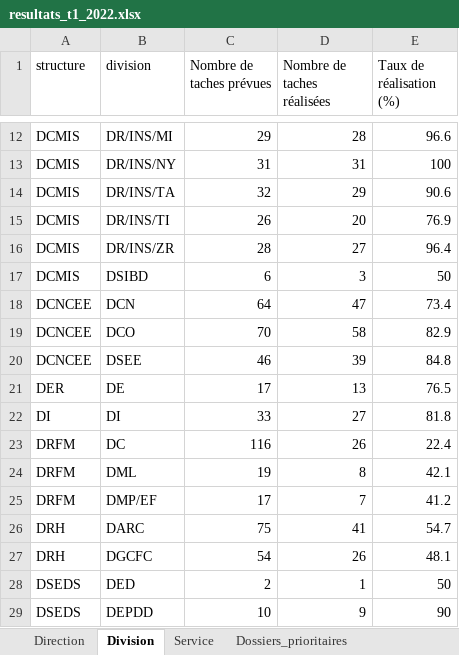
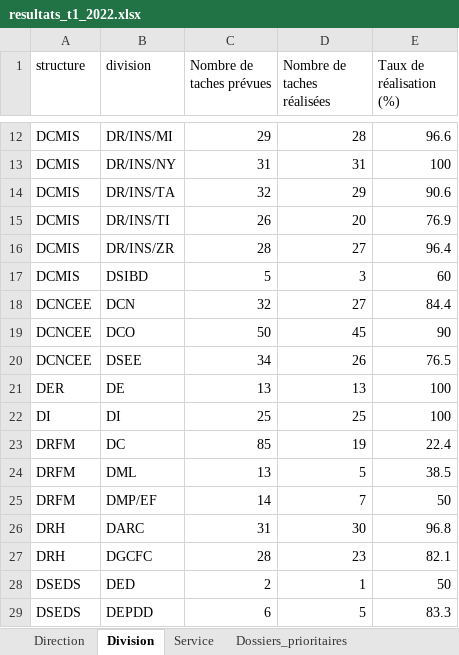
Before and after one commit to Abdoussalam/Evaluation_PAP, an Excel workbook: resultats/resultats_t1_2022.xlsx, sheet Division, drawn as a sheet; only a part is shown, gaps mark what is left out; values as stored, in another font and other column widths than the file's, no borders; table styles not drawn; the diff covers the shown part only; the diff names each change by its address in the sheet, - before the commit and + after, or states it on an @@ line.

```diff
--- a/resultats/resultats_t1_2022.xlsx (sheet Division)
+++ b/resultats/resultats_t1_2022.xlsx (sheet Division)
-C17 (Nombre de taches prévues): 6
+C17 (Nombre de taches prévues): 5
-E17 (Taux de réalisation (%)): 50
+E17 (Taux de réalisation (%)): 60
-C18 (Nombre de taches prévues): 64
+C18 (Nombre de taches prévues): 32
-D18 (Nombre de taches réalisées): 47
+D18 (Nombre de taches réalisées): 27
-E18 (Taux de réalisation (%)): 73.4
+E18 (Taux de réalisation (%)): 84.4
-C19 (Nombre de taches prévues): 70
+C19 (Nombre de taches prévues): 50
-D19 (Nombre de taches réalisées): 58
+D19 (Nombre de taches réalisées): 45
-E19 (Taux de réalisation (%)): 82.9
+E19 (Taux de réalisation (%)): 90
-C20 (Nombre de taches prévues): 46
+C20 (Nombre de taches prévues): 34
-D20 (Nombre de taches réalisées): 39
+D20 (Nombre de taches réalisées): 26
-E20 (Taux de réalisation (%)): 84.8
+E20 (Taux de réalisation (%)): 76.5
-C21 (Nombre de taches prévues): 17
+C21 (Nombre de taches prévues): 13
-E21 (Taux de réalisation (%)): 76.5
+E21 (Taux de réalisation (%)): 100
-C22 (Nombre de taches prévues): 33
+C22 (Nombre de taches prévues): 25
-D22 (Nombre de taches réalisées): 27
+D22 (Nombre de taches réalisées): 25
-E22 (Taux de réalisation (%)): 81.8
+E22 (Taux de réalisation (%)): 100
-C23 (Nombre de taches prévues): 116
+C23 (Nombre de taches prévues): 85
-D23 (Nombre de taches réalisées): 26
+D23 (Nombre de taches réalisées): 19
-C24 (Nombre de taches prévues): 19
+C24 (Nombre de taches prévues): 13
-D24 (Nombre de taches réalisées): 8
+D24 (Nombre de taches réalisées): 5
-E24 (Taux de réalisation (%)): 42.1
+E24 (Taux de réalisation (%)): 38.5
-C25 (Nombre de taches prévues): 17
+C25 (Nombre de taches prévues): 14
-E25 (Taux de réalisation (%)): 41.2
+E25 (Taux de réalisation (%)): 50
-C26 (Nombre de taches prévues): 75
+C26 (Nombre de taches prévues): 31
-D26 (Nombre de taches réalisées): 41
+D26 (Nombre de taches réalisées): 30
-E26 (Taux de réalisation (%)): 54.7
+E26 (Taux de réalisation (%)): 96.8
-C27 (Nombre de taches prévues): 54
+C27 (Nombre de taches prévues): 28
-D27 (Nombre de taches réalisées): 26
+D27 (Nombre de taches réalisées): 23
-E27 (Taux de réalisation (%)): 48.1
+E27 (Taux de réalisation (%)): 82.1
-C29 (Nombre de taches prévues): 10
+C29 (Nombre de taches prévues): 6
-D29 (Nombre de taches réalisées): 9
+D29 (Nombre de taches réalisées): 5
-E29 (Taux de réalisation (%)): 90
+E29 (Taux de réalisation (%)): 83.3
```
Also changed, not shown: 18 edited cells elsewhere in this sheet, sheet Service, sheet Direction, sheet Dossiers_prioritaires.
